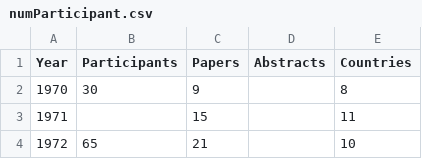
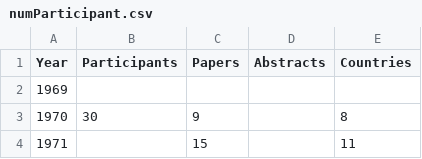
Before and after one commit to gher-uliege/Liege-Colloquium-on-Ocean-Dynamics, a CSV file: data/numParticipant.csv, drawn as a sheet; only a part is shown; the shorter side is filled out with more unchanged rows; the diff names each change by its address in the sheet, - before the commit and + after, or states it on an @@ line.

Commit message:
added 1969

```diff
--- a/data/numParticipant.csv
+++ b/data/numParticipant.csv
+row 2: 1969
```
